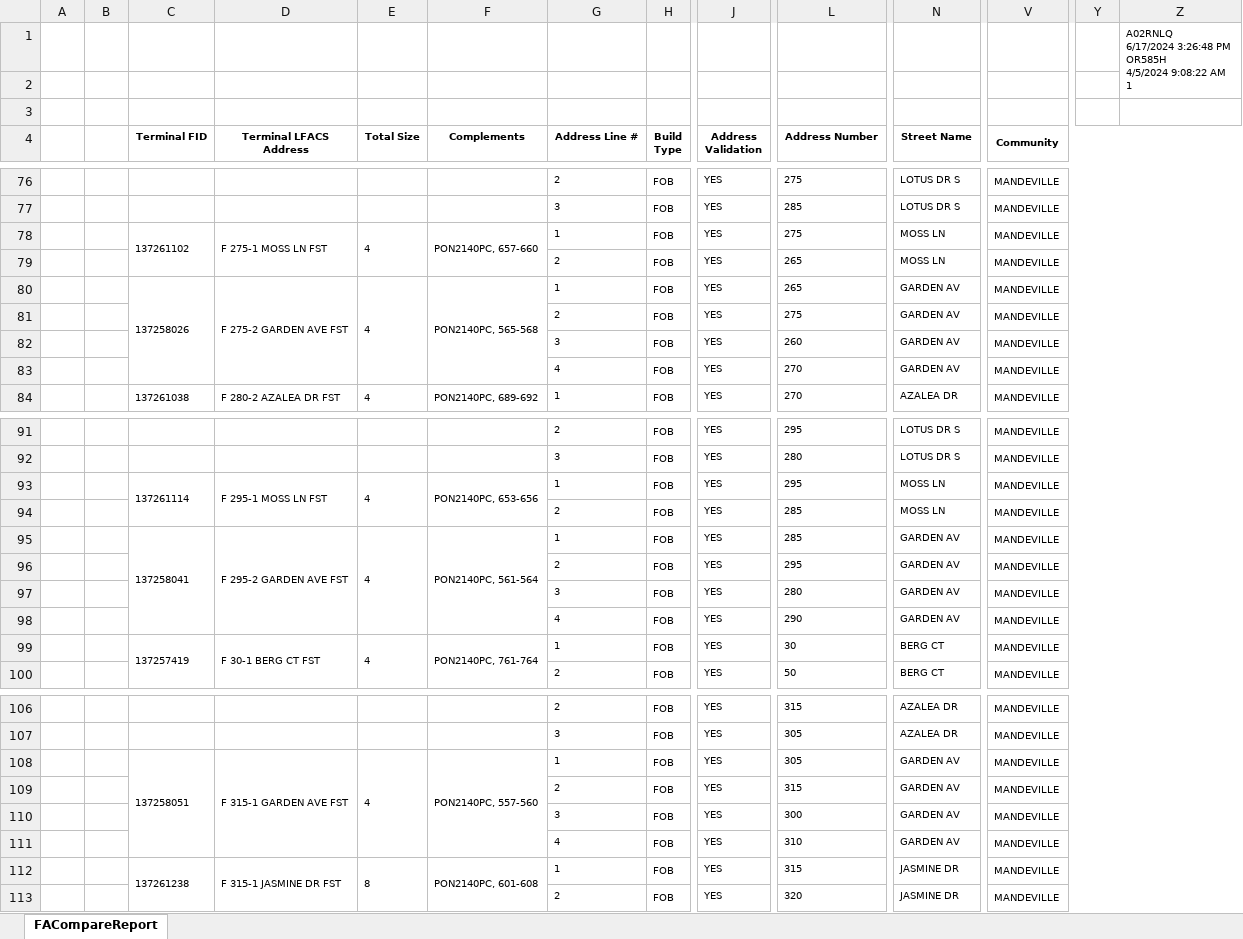
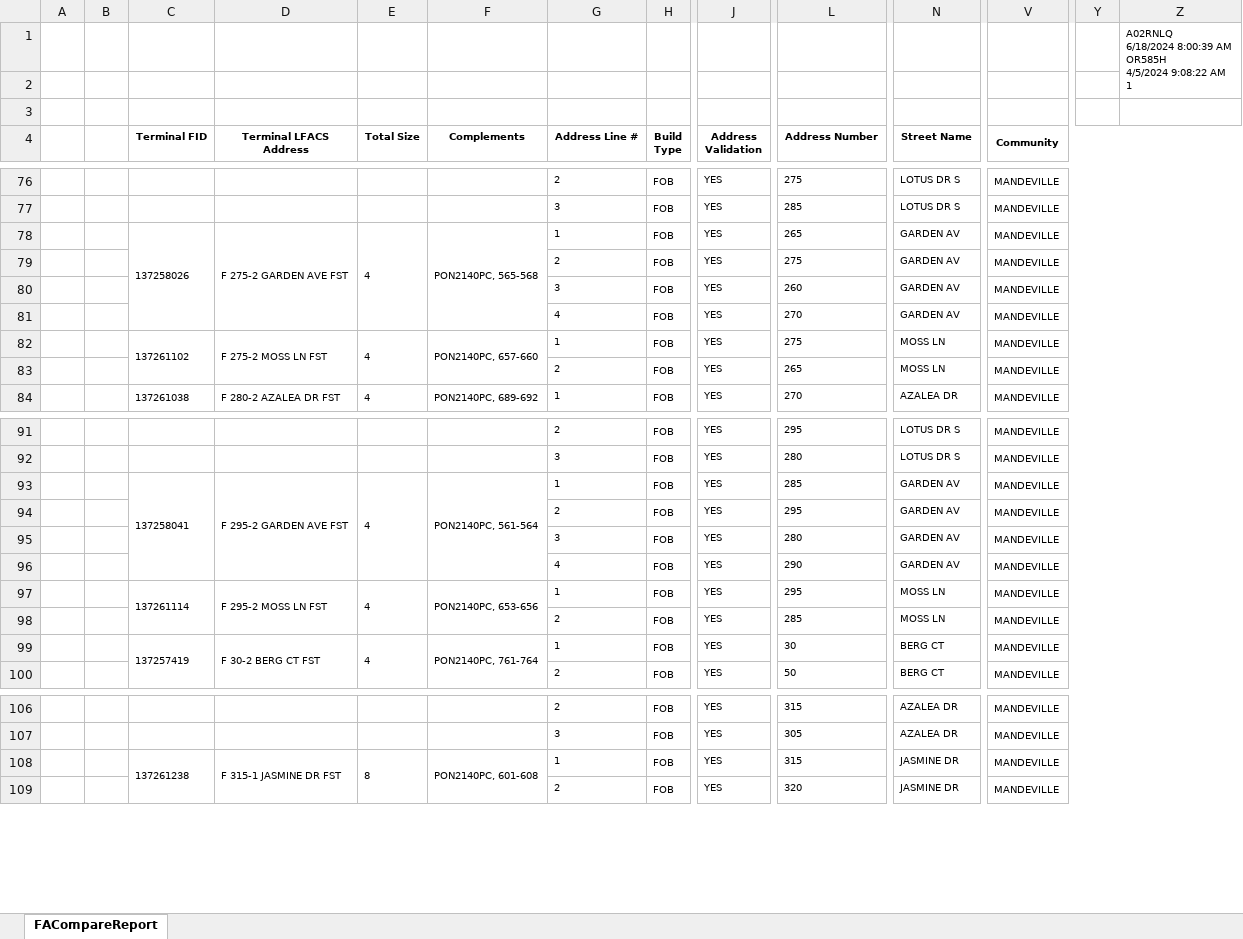
Before and after one commit to onir2024/SHR, an Excel workbook: FACompareReport.xlsx, sheet FACompareReport, drawn as a sheet; only a part is shown, gaps mark what is left out; values as stored, in another font and other column widths than the file's, no borders; charts and pictures not drawn; removed rows and columns are numbered as before the commit, all else as after; rows hold the shown columns only; ↵ is a line break in a cell; the diff covers the shown part only; the diff names each change by its address in the sheet, - before the commit and + after, or states it on an @@ line.

```diff
--- a/FACompareReport.xlsx (sheet FACompareReport)
+++ b/FACompareReport.xlsx (sheet FACompareReport)
-Z1: A02RNLQ ↵ 6/17/2024 3:26:48 PM ↵ OR585H ↵ 4/5/2024…
+Z1: A02RNLQ ↵ 6/18/2024 8:00:39 AM ↵ OR585H ↵ 4/5/2024…
-row 78:  |  | 137261102 | F 275-1 MOSS LN FST | 4 | PON2140PC, 657-660 | 1 | FOB | YES | 275 | MOSS LN | MANDEVILLE
+row 82:  |  | 137261102 | F 275-2 MOSS LN FST | 4 | PON2140PC, 657-660 | 1 | FOB | YES | 275 | MOSS LN | MANDEVILLE
@@ row 79 moved to row 83: 2 @@
-row 93:  |  | 137261114 | F 295-1 MOSS LN FST | 4 | PON2140PC, 653-656 | 1 | FOB | YES | 295 | MOSS LN | MANDEVILLE
+row 97:  |  | 137261114 | F 295-2 MOSS LN FST | 4 | PON2140PC, 653-656 | 1 | FOB | YES | 295 | MOSS LN | MANDEVILLE
@@ row 94 moved to row 98: 2 @@
-D99 (Terminal LFACS Address): F 30-1 BERG CT FST
+D99 (Terminal LFACS Address): F 30-2 BERG CT FST
-row 108:  |  | 137258051 | F 315-1 GARDEN AVE FST | 4 | PON2140PC, 557-560 | 1 | FOB | YES | 305 | GARDEN AV | MANDEVILLE
@@ row 109 moved to row 116: 2 @@
@@ row 110 moved to row 117: 3 @@
@@ row 111 moved to row 118: 4 @@
```
Also changed, not shown: 4 added rows, 3 removed rows, 6 moved rows and 17 edited cells elsewhere in this sheet, UFR.xlsx.
